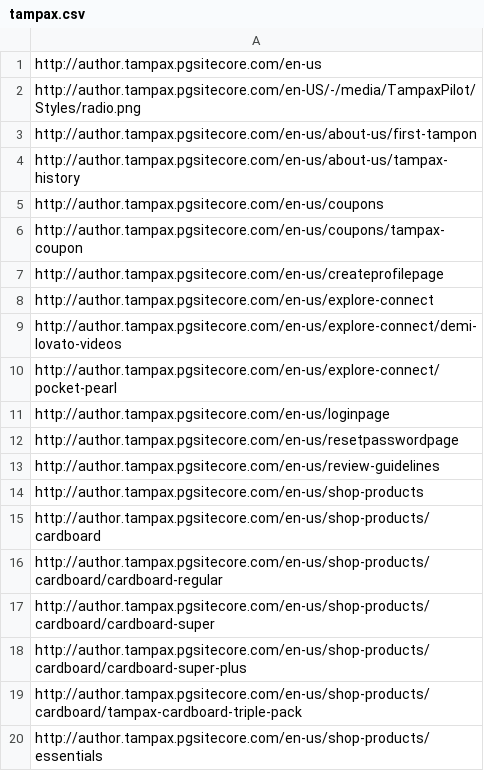
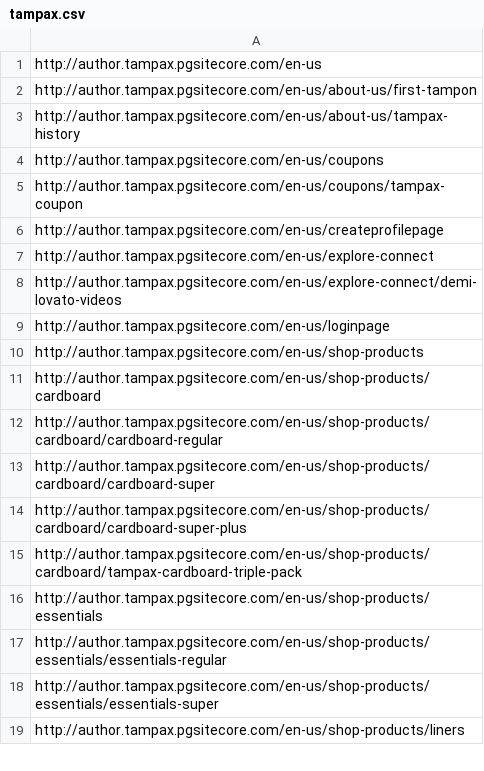
Before and after one commit to ew9001/BrandTampax, a CSV file: request.quote/tampax.csv, drawn as a sheet; only a part is shown; the shorter side is filled out with more unchanged rows; the diff covers the shown part only.

```diff
--- a/request.quote/tampax.csv
+++ b/request.quote/tampax.csv
@@ -1,3 +1,2 @@
 http://author.tampax.pgsitecore.com/en-us
-http://author.tampax.pgsitecore.com/en-US/-/media/TampaxPilot/Styles/radio.png
 http://author.tampax.pgsitecore.com/en-us/about-us/first-tampon
@@ -9,6 +8,3 @@ http://author.tampax.pgsitecore.com/en-us/explore-connect
 http://author.tampax.pgsitecore.com/en-us/explore-connect/demi-lovato-videos
-http://author.tampax.pgsitecore.com/en-us/explore-connect/pocket-pearl
 http://author.tampax.pgsitecore.com/en-us/loginpage
-http://author.tampax.pgsitecore.com/en-us/resetpasswordpage
-http://author.tampax.pgsitecore.com/en-us/review-guidelines
 http://author.tampax.pgsitecore.com/en-us/shop-products
```
Also changed, not shown: 13 removed rows and 27 edited cells elsewhere in this file.
